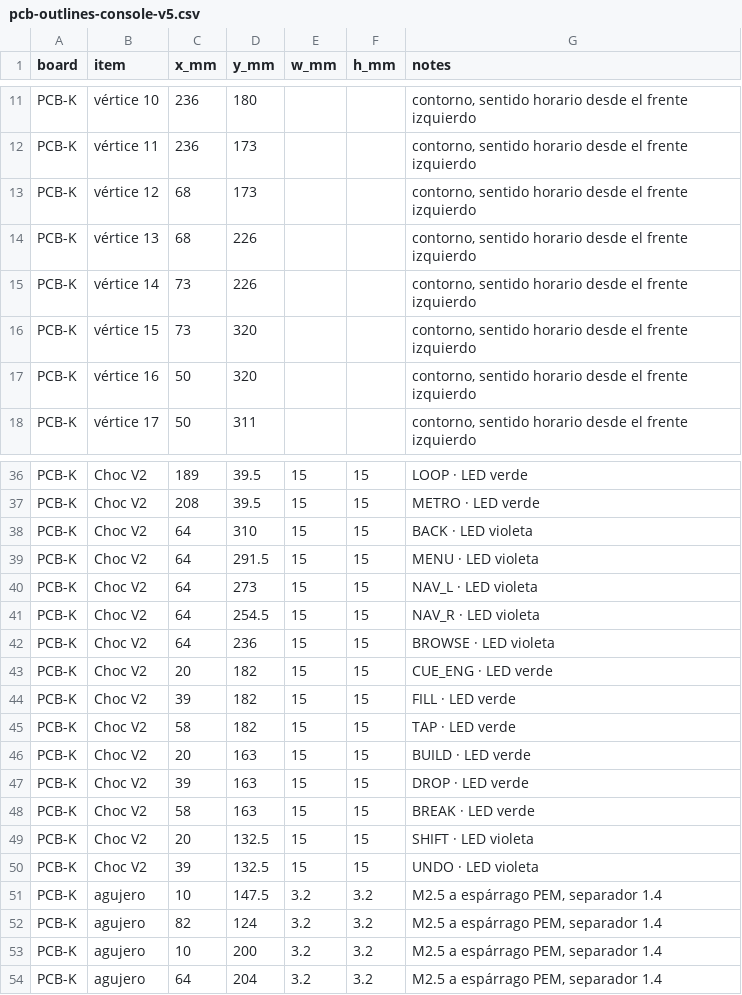
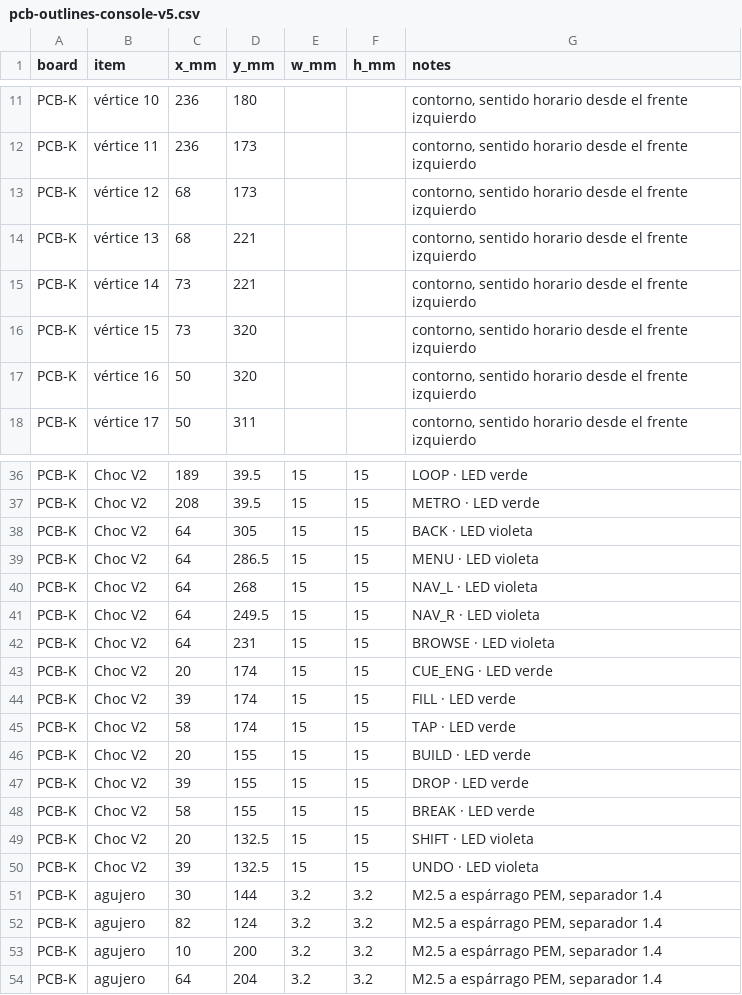
Before and after one commit to jdavidguerrero/grooveforge-brain, a CSV file: apps/hardware/kicad/consola/panel/pcb-outlines-console-v5.csv, drawn as a sheet; only a part is shown, gaps mark what is left out.

```diff
--- a/apps/hardware/kicad/consola/panel/pcb-outlines-console-v5.csv
+++ b/apps/hardware/kicad/consola/panel/pcb-outlines-console-v5.csv
@@ -13,4 +13,4 @@ PCB-K,vértice 11,236,173,,,"contorno, sentido horario desde el frente izquierdo
 PCB-K,vértice 12,68,173,,,"contorno, sentido horario desde el frente izquierdo"
-PCB-K,vértice 13,68,226,,,"contorno, sentido horario desde el frente izquierdo"
-PCB-K,vértice 14,73,226,,,"contorno, sentido horario desde el frente izquierdo"
+PCB-K,vértice 13,68,221,,,"contorno, sentido horario desde el frente izquierdo"
+PCB-K,vértice 14,73,221,,,"contorno, sentido horario desde el frente izquierdo"
 PCB-K,vértice 15,73,320,,,"contorno, sentido horario desde el frente izquierdo"
@@ -37,16 +37,16 @@ PCB-K,Choc V2,189,39.5,15,15,LOOP · LED verde
 PCB-K,Choc V2,208,39.5,15,15,METRO · LED verde
-PCB-K,Choc V2,64,310,15,15,BACK · LED violeta
-PCB-K,Choc V2,64,291.5,15,15,MENU · LED violeta
-PCB-K,Choc V2,64,273,15,15,NAV_L · LED violeta
-PCB-K,Choc V2,64,254.5,15,15,NAV_R · LED violeta
-PCB-K,Choc V2,64,236,15,15,BROWSE · LED violeta
-PCB-K,Choc V2,20,182,15,15,CUE_ENG · LED verde
-PCB-K,Choc V2,39,182,15,15,FILL · LED verde
-PCB-K,Choc V2,58,182,15,15,TAP · LED verde
-PCB-K,Choc V2,20,163,15,15,BUILD · LED verde
-PCB-K,Choc V2,39,163,15,15,DROP · LED verde
-PCB-K,Choc V2,58,163,15,15,BREAK · LED verde
+PCB-K,Choc V2,64,305,15,15,BACK · LED violeta
+PCB-K,Choc V2,64,286.5,15,15,MENU · LED violeta
+PCB-K,Choc V2,64,268,15,15,NAV_L · LED violeta
+PCB-K,Choc V2,64,249.5,15,15,NAV_R · LED violeta
+PCB-K,Choc V2,64,231,15,15,BROWSE · LED violeta
+PCB-K,Choc V2,20,174,15,15,CUE_ENG · LED verde
+PCB-K,Choc V2,39,174,15,15,FILL · LED verde
+PCB-K,Choc V2,58,174,15,15,TAP · LED verde
+PCB-K,Choc V2,20,155,15,15,BUILD · LED verde
+PCB-K,Choc V2,39,155,15,15,DROP · LED verde
+PCB-K,Choc V2,58,155,15,15,BREAK · LED verde
 PCB-K,Choc V2,20,132.5,15,15,SHIFT · LED violeta
 PCB-K,Choc V2,39,132.5,15,15,UNDO · LED violeta
-PCB-K,agujero,10,147.5,3.2,3.2,"M2.5 a espárrago PEM, separador 1.4"
+PCB-K,agujero,30,144,3.2,3.2,"M2.5 a espárrago PEM, separador 1.4"
 PCB-K,agujero,82,124,3.2,3.2,"M2.5 a espárrago PEM, separador 1.4"
```
Also changed, not shown: 2 other files.
